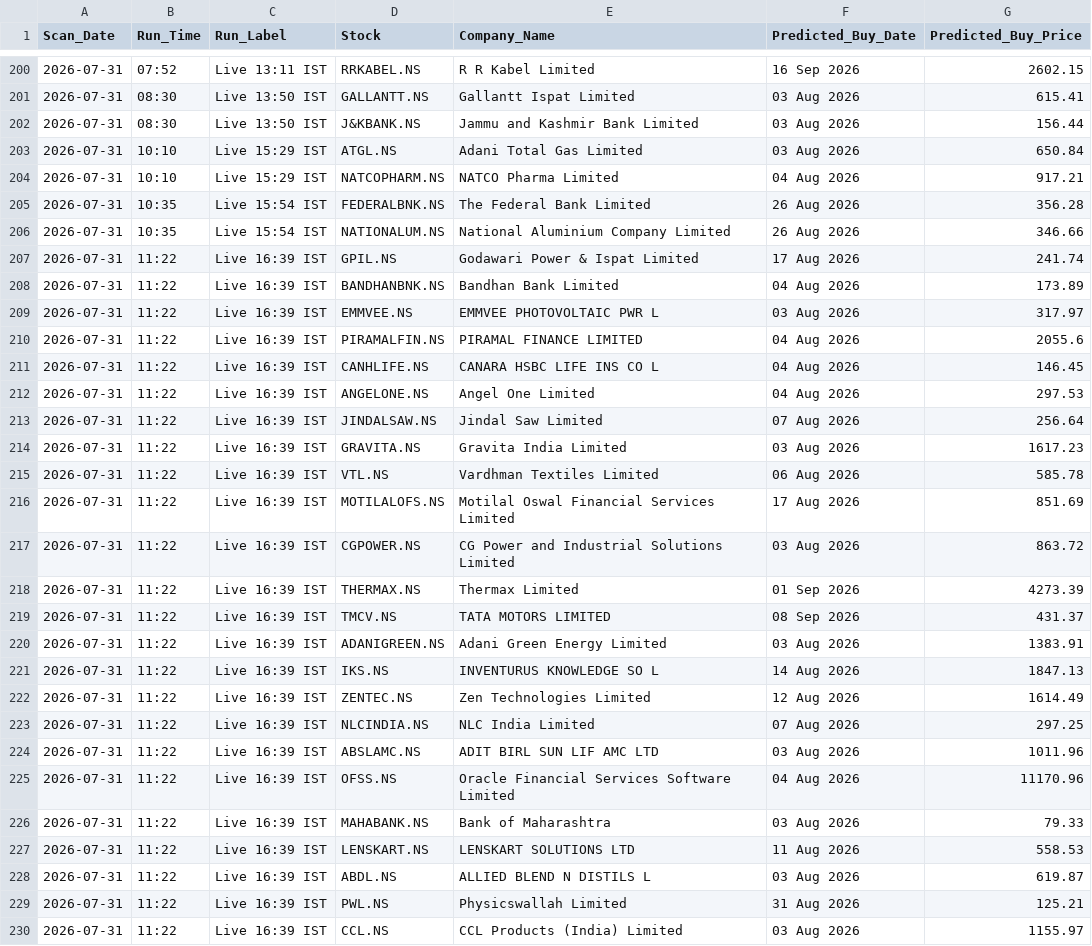
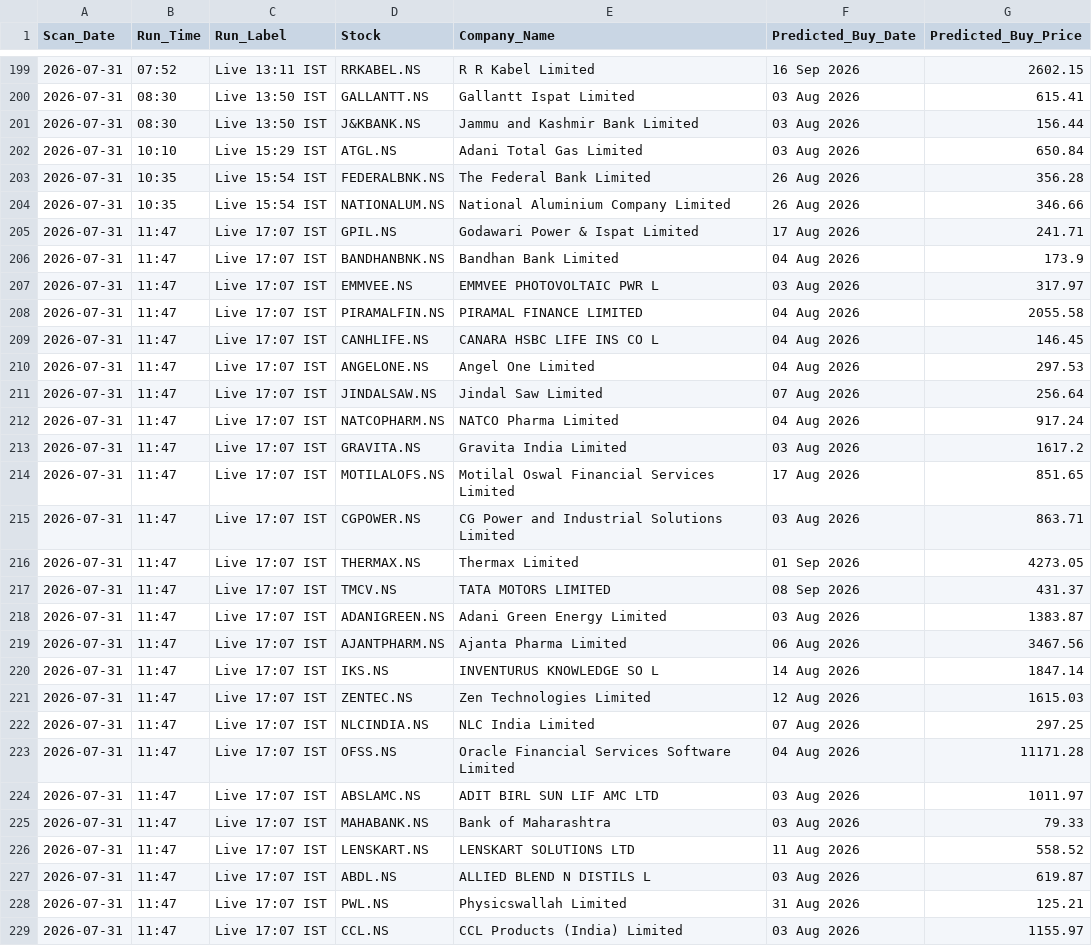
Before and after one commit to KaushikM211/Stock_Analyzer, a CSV file: prediction_log.csv, drawn as a sheet; only a part is shown, gaps mark what is left out; the diff covers the shown part only.

```diff
--- a/prediction_log.csv
+++ b/prediction_log.csv
@@ -203,28 +202,28 @@ Scan_Date,Run_Time,Run_Label,Stock,Company_Name,Predicted_Buy_Date,Predicted_Buy
 2026-07-31,10:10,Live 15:29 IST,ATGL.NS,Adani Total Gas Limited,03 Aug 2026,650.84
-2026-07-31,10:10,Live 15:29 IST,NATCOPHARM.NS,NATCO Pharma Limited,04 Aug 2026,917.21
 2026-07-31,10:35,Live 15:54 IST,FEDERALBNK.NS,The Federal Bank Limited,26 Aug 2026,356.28
 2026-07-31,10:35,Live 15:54 IST,NATIONALUM.NS,National Aluminium Company Limited,26 Aug 2026,346.66
-2026-07-31,11:22,Live 16:39 IST,GPIL.NS,Godawari Power & Ispat Limited,17 Aug 2026,241.74
-2026-07-31,11:22,Live 16:39 IST,BANDHANBNK.NS,Bandhan Bank Limited,04 Aug 2026,173.89
-2026-07-31,11:22,Live 16:39 IST,EMMVEE.NS,EMMVEE PHOTOVOLTAIC PWR L,03 Aug 2026,317.97
-2026-07-31,11:22,Live 16:39 IST,PIRAMALFIN.NS,PIRAMAL FINANCE LIMITED,04 Aug 2026,2055.6
-2026-07-31,11:22,Live 16:39 IST,CANHLIFE.NS,CANARA HSBC LIFE INS CO L,04 Aug 2026,146.45
-2026-07-31,11:22,Live 16:39 IST,ANGELONE.NS,Angel One Limited,04 Aug 2026,297.53
-2026-07-31,11:22,Live 16:39 IST,JINDALSAW.NS,Jindal Saw Limited,07 Aug 2026,256.64
-2026-07-31,11:22,Live 16:39 IST,GRAVITA.NS,Gravita India Limited,03 Aug 2026,1617.23
-2026-07-31,11:22,Live 16:39 IST,VTL.NS,Vardhman Textiles Limited,06 Aug 2026,585.78
-2026-07-31,11:22,Live 16:39 IST,MOTILALOFS.NS,Motilal Oswal Financial Services Limited,17 Aug 2026,851.69
-2026-07-31,11:22,Live 16:39 IST,CGPOWER.NS,CG Power and Industrial Solutions Limited,03 Aug 2026,863.72
-2026-07-31,11:22,Live 16:39 IST,THERMAX.NS,Thermax Limited,01 Sep 2026,4273.39
-2026-07-31,11:22,Live 16:39 IST,TMCV.NS,TATA MOTORS LIMITED,08 Sep 2026,431.37
-2026-07-31,11:22,Live 16:39 IST,ADANIGREEN.NS,Adani Green Energy Limited,03 Aug 2026,1383.91
-2026-07-31,11:22,Live 16:39 IST,IKS.NS,INVENTURUS KNOWLEDGE SO L,14 Aug 2026,1847.13
-2026-07-31,11:22,Live 16:39 IST,ZENTEC.NS,Zen Technologies Limited,12 Aug 2026,1614.49
-2026-07-31,11:22,Live 16:39 IST,NLCINDIA.NS,NLC India Limited,07 Aug 2026,297.25
-2026-07-31,11:22,Live 16:39 IST,ABSLAMC.NS,ADIT BIRL SUN LIF AMC LTD,03 Aug 2026,1011.96
-2026-07-31,11:22,Live 16:39 IST,OFSS.NS,Oracle Financial Services Software Limited,04 Aug 2026,11170.96
-2026-07-31,11:22,Live 16:39 IST,MAHABANK.NS,Bank of Maharashtra,03 Aug 2026,79.33
-2026-07-31,11:22,Live 16:39 IST,LENSKART.NS,LENSKART SOLUTIONS LTD,11 Aug 2026,558.53
-2026-07-31,11:22,Live 16:39 IST,ABDL.NS,ALLIED BLEND N DISTILS L,03 Aug 2026,619.87
-2026-07-31,11:22,Live 16:39 IST,PWL.NS,Physicswallah Limited,31 Aug 2026,125.21
-2026-07-31,11:22,Live 16:39 IST,CCL.NS,CCL Products (India) Limited,03 Aug 2026,1155.97
+2026-07-31,11:47,Live 17:07 IST,GPIL.NS,Godawari Power & Ispat Limited,17 Aug 2026,241.71
+2026-07-31,11:47,Live 17:07 IST,BANDHANBNK.NS,Bandhan Bank Limited,04 Aug 2026,173.9
+2026-07-31,11:47,Live 17:07 IST,EMMVEE.NS,EMMVEE PHOTOVOLTAIC PWR L,03 Aug 2026,317.97
+2026-07-31,11:47,Live 17:07 IST,PIRAMALFIN.NS,PIRAMAL FINANCE LIMITED,04 Aug 2026,2055.58
+2026-07-31,11:47,Live 17:07 IST,CANHLIFE.NS,CANARA HSBC LIFE INS CO L,04 Aug 2026,146.45
+2026-07-31,11:47,Live 17:07 IST,ANGELONE.NS,Angel One Limited,04 Aug 2026,297.53
+2026-07-31,11:47,Live 17:07 IST,JINDALSAW.NS,Jindal Saw Limited,07 Aug 2026,256.64
+2026-07-31,11:47,Live 17:07 IST,NATCOPHARM.NS,NATCO Pharma Limited,04 Aug 2026,917.24
+2026-07-31,11:47,Live 17:07 IST,GRAVITA.NS,Gravita India Limited,03 Aug 2026,1617.2
+2026-07-31,11:47,Live 17:07 IST,MOTILALOFS.NS,Motilal Oswal Financial Services Limited,17 Aug 2026,851.65
+2026-07-31,11:47,Live 17:07 IST,CGPOWER.NS,CG Power and Industrial Solutions Limited,03 Aug 2026,863.71
+2026-07-31,11:47,Live 17:07 IST,THERMAX.NS,Thermax Limited,01 Sep 2026,4273.05
+2026-07-31,11:47,Live 17:07 IST,TMCV.NS,TATA MOTORS LIMITED,08 Sep 2026,431.37
+2026-07-31,11:47,Live 17:07 IST,ADANIGREEN.NS,Adani Green Energy Limited,03 Aug 2026,1383.87
+2026-07-31,11:47,Live 17:07 IST,AJANTPHARM.NS,Ajanta Pharma Limited,06 Aug 2026,3467.56
+2026-07-31,11:47,Live 17:07 IST,IKS.NS,INVENTURUS KNOWLEDGE SO L,14 Aug 2026,1847.14
+2026-07-31,11:47,Live 17:07 IST,ZENTEC.NS,Zen Technologies Limited,12 Aug 2026,1615.03
+2026-07-31,11:47,Live 17:07 IST,NLCINDIA.NS,NLC India Limited,07 Aug 2026,297.25
+2026-07-31,11:47,Live 17:07 IST,OFSS.NS,Oracle Financial Services Software Limited,04 Aug 2026,11171.28
+2026-07-31,11:47,Live 17:07 IST,ABSLAMC.NS,ADIT BIRL SUN LIF AMC LTD,03 Aug 2026,1011.97
+2026-07-31,11:47,Live 17:07 IST,MAHABANK.NS,Bank of Maharashtra,03 Aug 2026,79.33
+2026-07-31,11:47,Live 17:07 IST,LENSKART.NS,LENSKART SOLUTIONS LTD,11 Aug 2026,558.52
+2026-07-31,11:47,Live 17:07 IST,ABDL.NS,ALLIED BLEND N DISTILS L,03 Aug 2026,619.87
+2026-07-31,11:47,Live 17:07 IST,PWL.NS,Physicswallah Limited,31 Aug 2026,125.21
+2026-07-31,11:47,Live 17:07 IST,CCL.NS,CCL Products (India) Limited,03 Aug 2026,1155.97
```
Also changed, not shown: 2 added rows, 2 removed rows and 13 edited cells elsewhere in this file.
